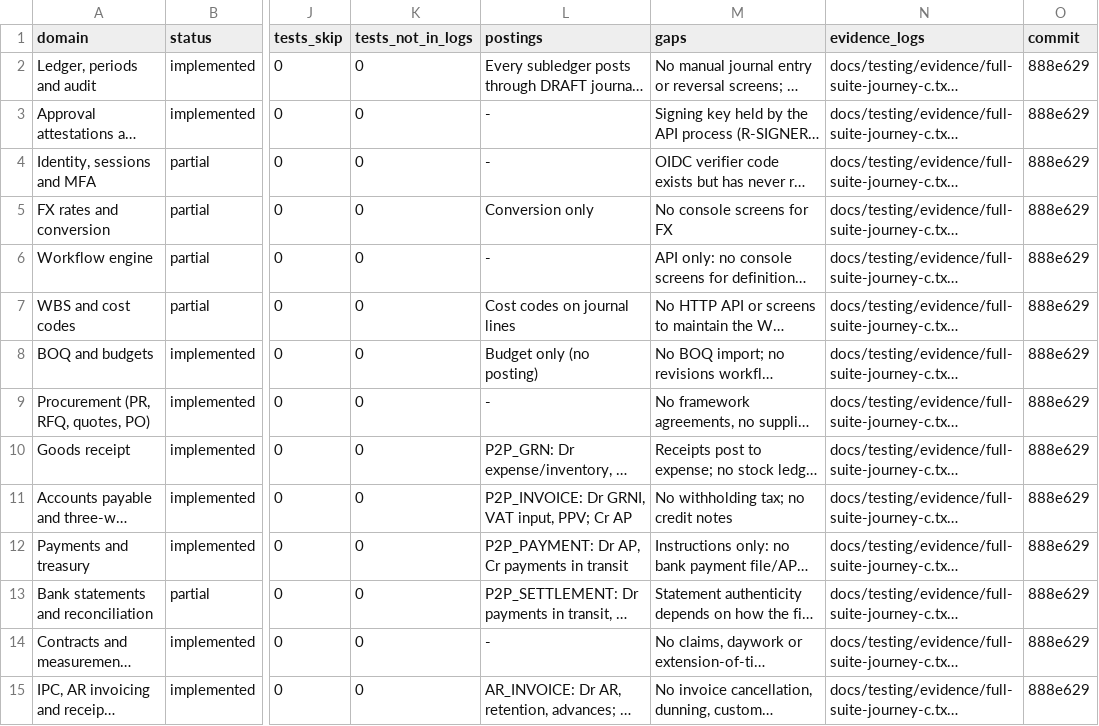
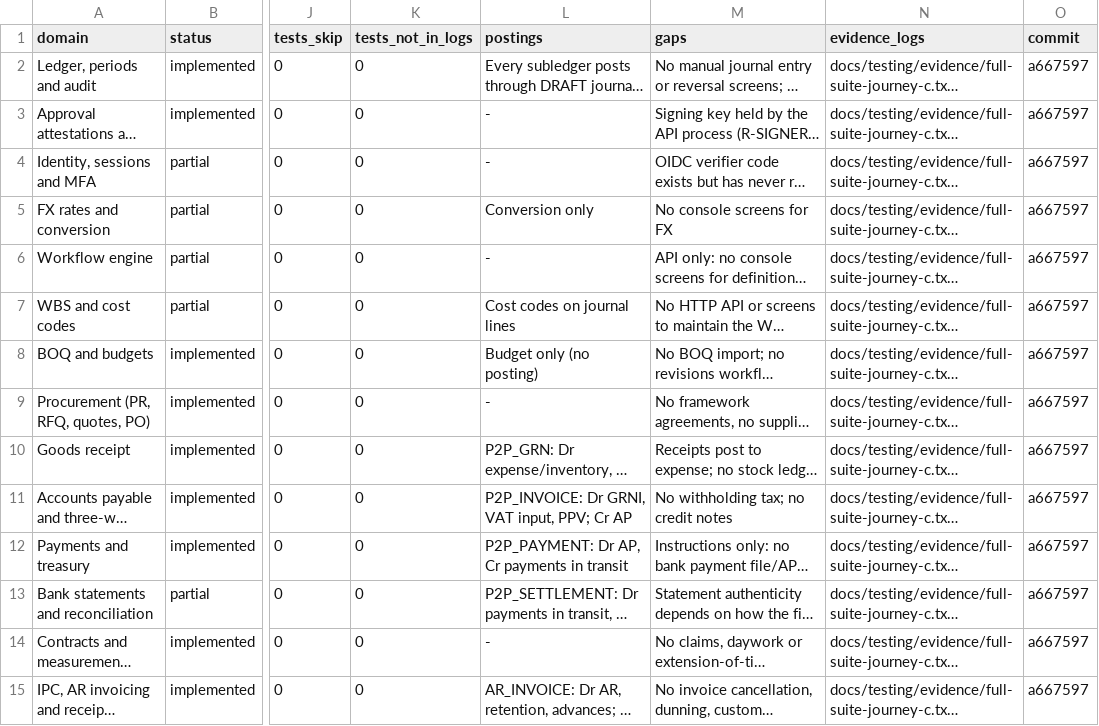
Before and after one commit to Egziu/Serk-construction, a CSV file: docs/release/FEATURE_EVIDENCE_MATRIX.csv, drawn as a sheet; only a part is shown, gaps mark what is left out; long unchanged cells end in …; the diff covers the shown part only; the diff names each change by its address in the sheet, - before the commit and + after, or states it on an @@ line.

```diff
--- a/docs/release/FEATURE_EVIDENCE_MATRIX.csv
+++ b/docs/release/FEATURE_EVIDENCE_MATRIX.csv
-O2:O15 (commit): 888e629
+O2:O15 (commit): a667597
```
Also changed, not shown: 16 edited cells elsewhere in this file, 4 other files.
